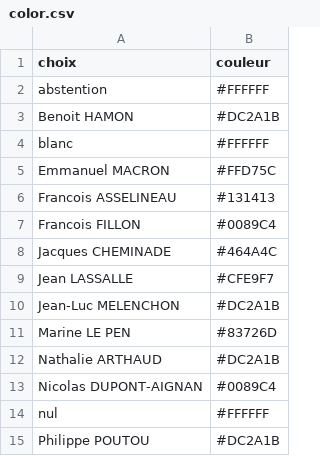
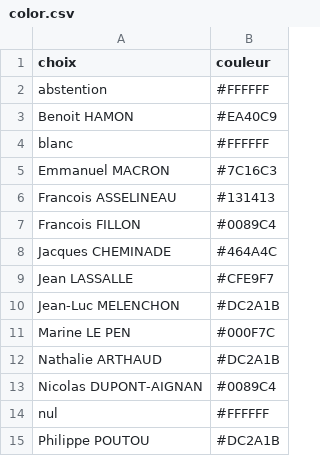
Before and after one commit to Guepardow/Cartocity, a CSV file: data/vote/2017 - Presidentielles/color.csv, drawn as a sheet.

```diff
--- a/data/vote/2017 - Presidentielles/color.csv
+++ b/data/vote/2017 - Presidentielles/color.csv
@@ -2,5 +2,5 @@ choix ; couleur
 abstention ; #FFFFFF
-Benoit HAMON ; #DC2A1B
+Benoit HAMON ; #EA40C9
 blanc ; #FFFFFF
-Emmanuel MACRON ; #FFD75C
+Emmanuel MACRON ; #7C16C3
 Francois ASSELINEAU ; #131413
@@ -10,3 +10,3 @@ Jean LASSALLE ; #CFE9F7
 Jean-Luc MELENCHON ; #DC2A1B
-Marine LE PEN ; #83726D
+Marine LE PEN ; #000F7C
 Nathalie ARTHAUD ; #DC2A1B
```
Also changed, not shown: 18 other files.
